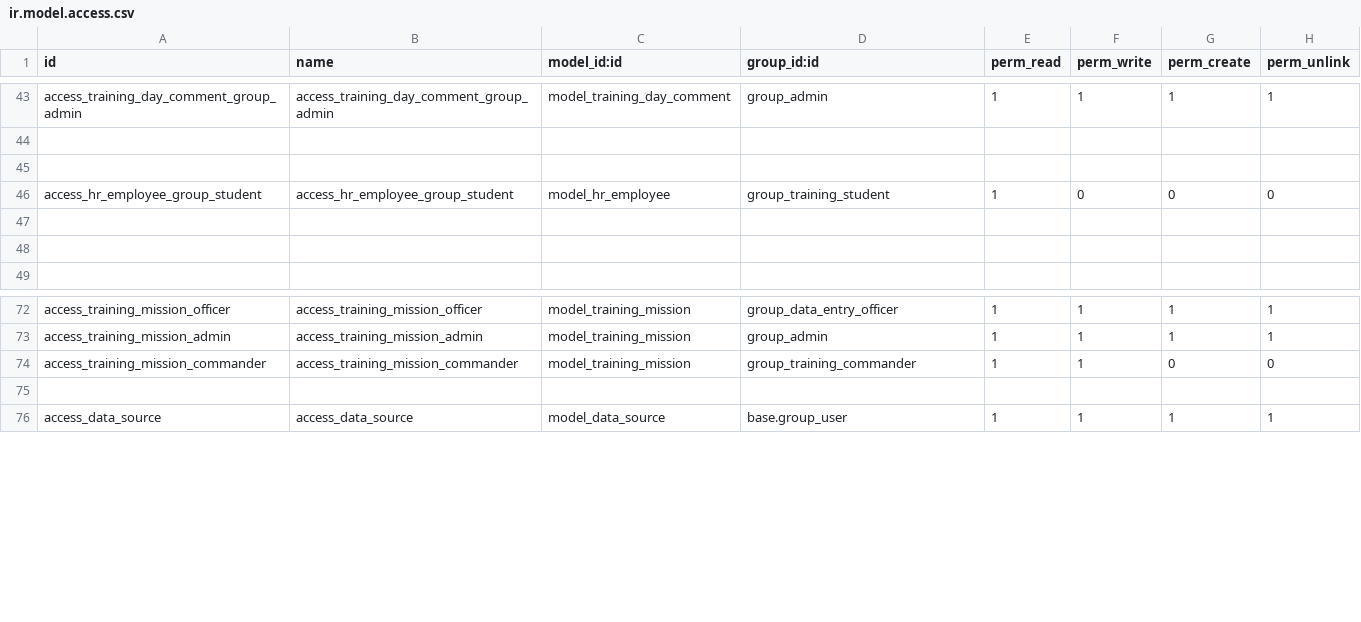
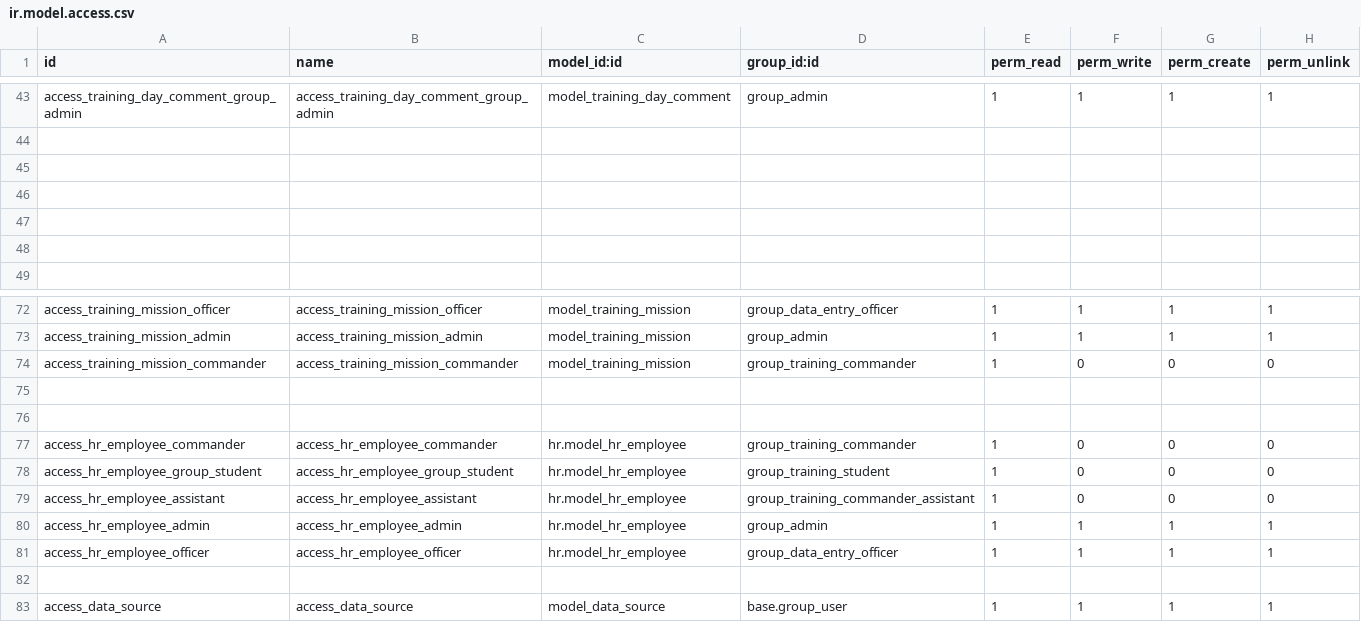
Before and after one commit to huydh1900/army_results, a CSV file: army_results_manager/security/ir.model.access.csv, drawn as a sheet; only a part is shown, gaps mark what is left out.

```diff
--- a/army_results_manager/security/ir.model.access.csv
+++ b/army_results_manager/security/ir.model.access.csv
@@ -45,3 +45,3 @@ access_training_day_comment_group_admin,access_training_day_comment_group_admin,
 
-access_hr_employee_group_student,access_hr_employee_group_student,model_hr_employee,group_training_student,1,0,0,0
+
 
@@ -73,3 +73,10 @@ access_training_mission_officer,access_training_mission_officer,model_training_m
 access_training_mission_admin,access_training_mission_admin,model_training_mission,group_admin,1,1,1,1
-access_training_mission_commander,access_training_mission_commander,model_training_mission,group_training_commander,1,1,0,0
+access_training_mission_commander,access_training_mission_commander,model_training_mission,group_training_commander,1,0,0,0
+
+
+access_hr_employee_commander,access_hr_employee_commander,hr.model_hr_employee,group_training_commander,1,0,0,0
+access_hr_employee_group_student,access_hr_employee_group_student,hr.model_hr_employee,group_training_student,1,0,0,0
+access_hr_employee_assistant,access_hr_employee_assistant,hr.model_hr_employee,group_training_commander_assistant,1,0,0,0
+access_hr_employee_admin,access_hr_employee_admin,hr.model_hr_employee,group_admin,1,1,1,1
+access_hr_employee_officer,access_hr_employee_officer,hr.model_hr_employee,group_data_entry_officer,1,1,1,1
 
```
Also changed, not shown: 7 other files.
